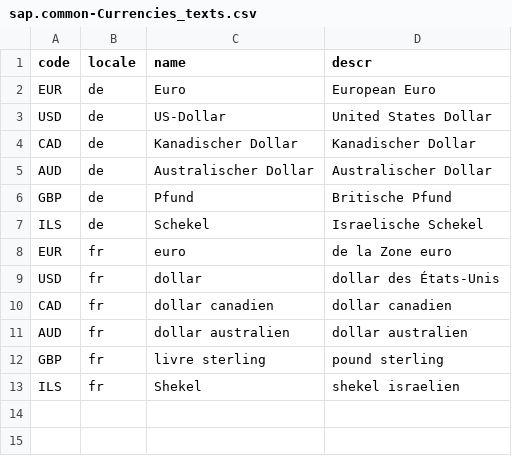
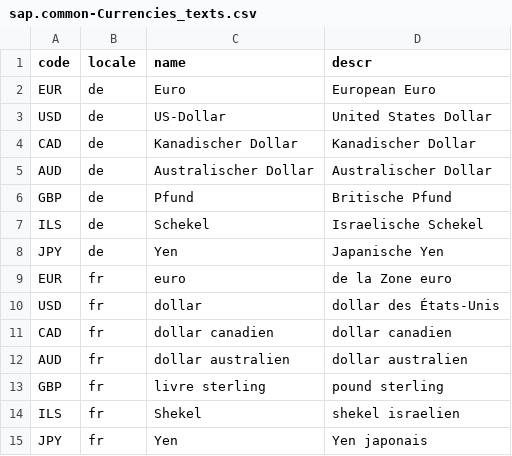
Before and after one commit to SAP-samples/cloud-cap-samples, a CSV file: common/data/sap.common-Currencies_texts.csv, drawn as a sheet.

Commit message:
add translation for Japanese Yen

```diff
--- a/common/data/sap.common-Currencies_texts.csv
+++ b/common/data/sap.common-Currencies_texts.csv
@@ -7,2 +7,3 @@ GBP;de;Pfund;Britische Pfund
 ILS;de;Schekel;Israelische Schekel
+JPY;de;Yen;Japanische Yen
 EUR;fr;euro;de la Zone euro
@@ -13 +14,2 @@ GBP;fr;livre sterling;pound sterling
 ILS;fr;Shekel;shekel israelien
+JPY;fr;Yen;Yen japonais
```
